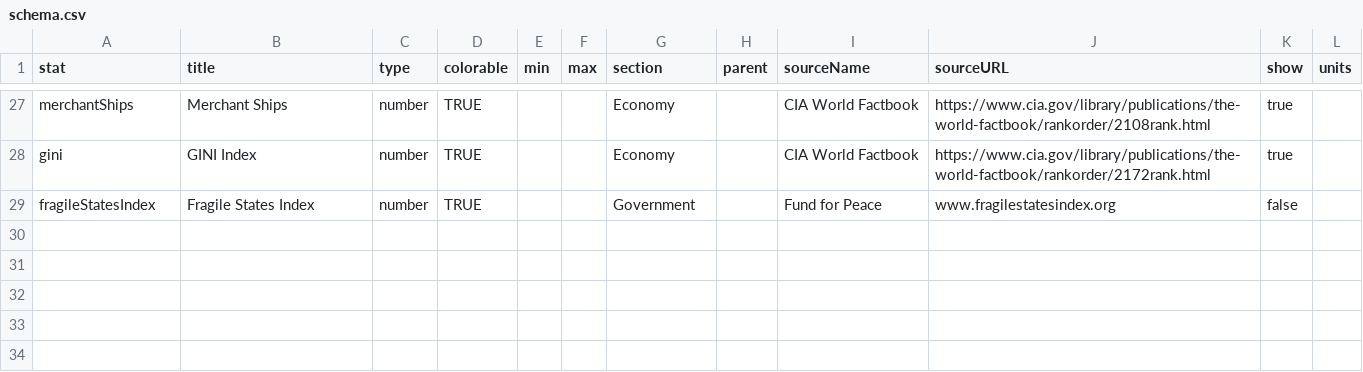
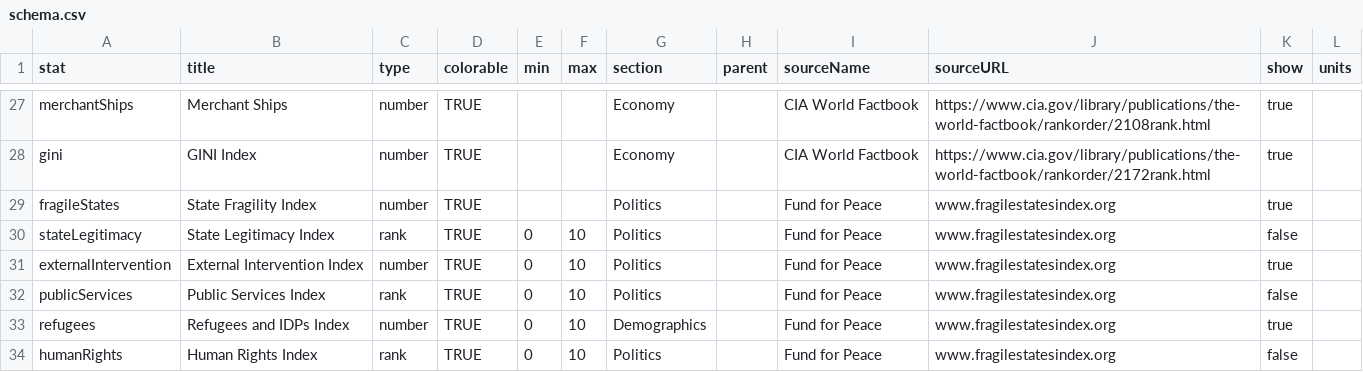
Before and after one commit to agorischek/polities-of-the-world, a CSV file: data/schema.csv, drawn as a sheet; only a part is shown, gaps mark what is left out.

```diff
--- a/data/schema.csv
+++ b/data/schema.csv
@@ -28,2 +28,7 @@
 "gini","GINI Index","number","TRUE","","","Economy","","CIA World Factbook","https://www.cia.gov/library/publications/the-world-factbook/rankorder/2172rank.html","true",""
-"fragileStatesIndex","Fragile States Index","number","TRUE","","","Government","","Fund for Peace","www.fragilestatesindex.org","false",""
+"fragileStates","State Fragility Index","number","TRUE","","","Politics","","Fund for Peace","www.fragilestatesindex.org","true",""
+"stateLegitimacy","State Legitimacy Index","rank","TRUE","0","10","Politics","","Fund for Peace","www.fragilestatesindex.org","false",""
+"externalIntervention","External Intervention Index","number","TRUE","0","10","Politics","","Fund for Peace","www.fragilestatesindex.org","true",""
+"publicServices","Public Services Index","rank","TRUE","0","10","Politics","","Fund for Peace","www.fragilestatesindex.org","false",""
+"refugees","Refugees and IDPs Index","number","TRUE","0","10","Demographics","","Fund for Peace","www.fragilestatesindex.org","true",""
+"humanRights","Human Rights Index","rank","TRUE","0","10","Politics","","Fund for Peace","www.fragilestatesindex.org","false",""
```
Also changed, not shown: data/polities.csv.
